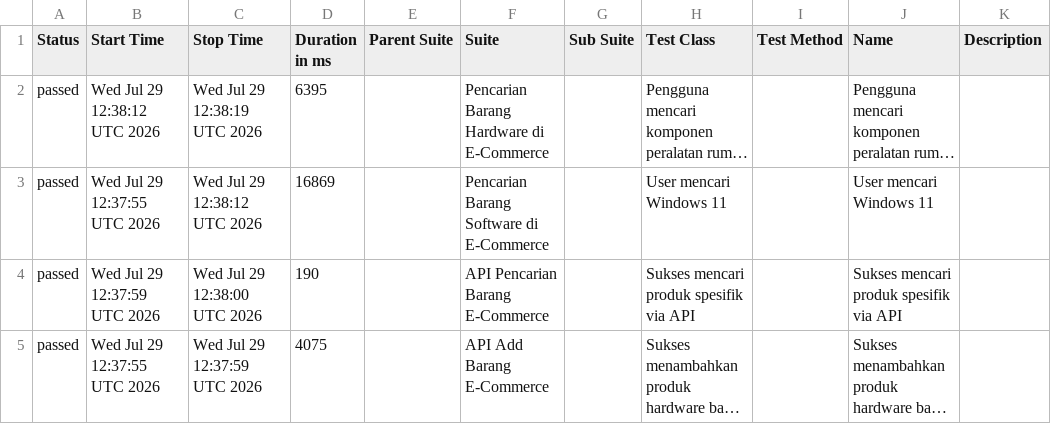
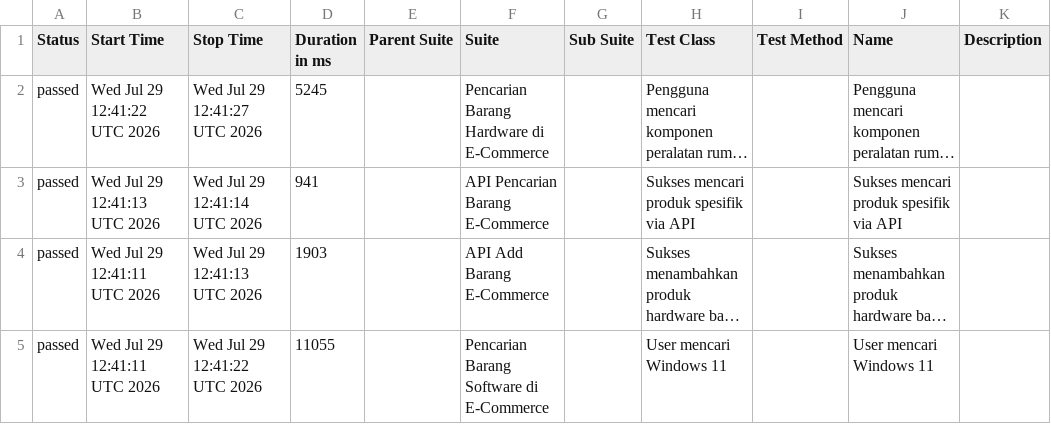
Before and after one commit to akna1997/UnifiedAutomationFramework, a CSV file: data/suites.csv, drawn as a sheet; long unchanged cells end in …; removed rows and columns are numbered as before the commit, all else as after; the diff names each change by its address in the sheet, - before the commit and + after, or states it on an @@ line.

```diff
--- a/data/suites.csv
+++ b/data/suites.csv
-B2 (Start Time): Wed Jul 29 12:38:12 UTC 2026
+B2 (Start Time): Wed Jul 29 12:41:22 UTC 2026
-C2 (Stop Time): Wed Jul 29 12:38:19 UTC 2026
+C2 (Stop Time): Wed Jul 29 12:41:27 UTC 2026
-D2 (Duration in ms): 6395
+D2 (Duration in ms): 5245
-row 3: passed | Wed Jul 29 12:37:55 UTC 2026 | Wed Jul 29 12:38:12 UTC 2026 | 16869 |  | Pencarian Barang Software di E-Commerce |  | User mencari Windows 11 |  | User mencari Windows 11
-B3 (Start Time): Wed Jul 29 12:37:59 UTC 2026
+B3 (Start Time): Wed Jul 29 12:41:13 UTC 2026
-C3 (Stop Time): Wed Jul 29 12:38:00 UTC 2026
+C3 (Stop Time): Wed Jul 29 12:41:14 UTC 2026
-D3 (Duration in ms): 190
+D3 (Duration in ms): 941
-B4 (Start Time): Wed Jul 29 12:37:55 UTC 2026
+B4 (Start Time): Wed Jul 29 12:41:11 UTC 2026
-C4 (Stop Time): Wed Jul 29 12:37:59 UTC 2026
+C4 (Stop Time): Wed Jul 29 12:41:13 UTC 2026
-D4 (Duration in ms): 4075
+D4 (Duration in ms): 1903
+row 5: passed | Wed Jul 29 12:41:11 UTC 2026 | Wed Jul 29 12:41:22 UTC 2026 | 11055 |  | Pencarian Barang Software di E-Commerce |  | User mencari Windows 11 |  | User mencari Windows 11
```
Also changed, not shown: data/behaviors.csv, 24 other files.
